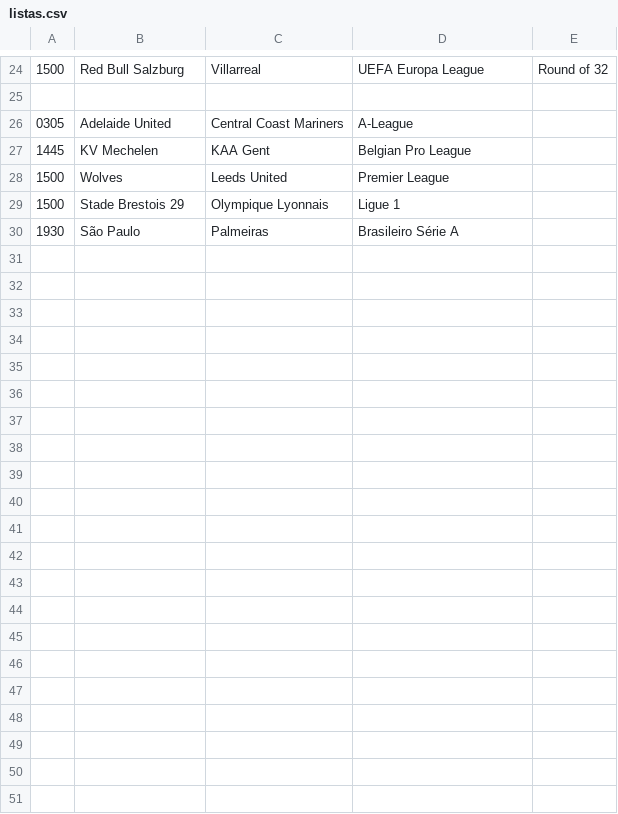
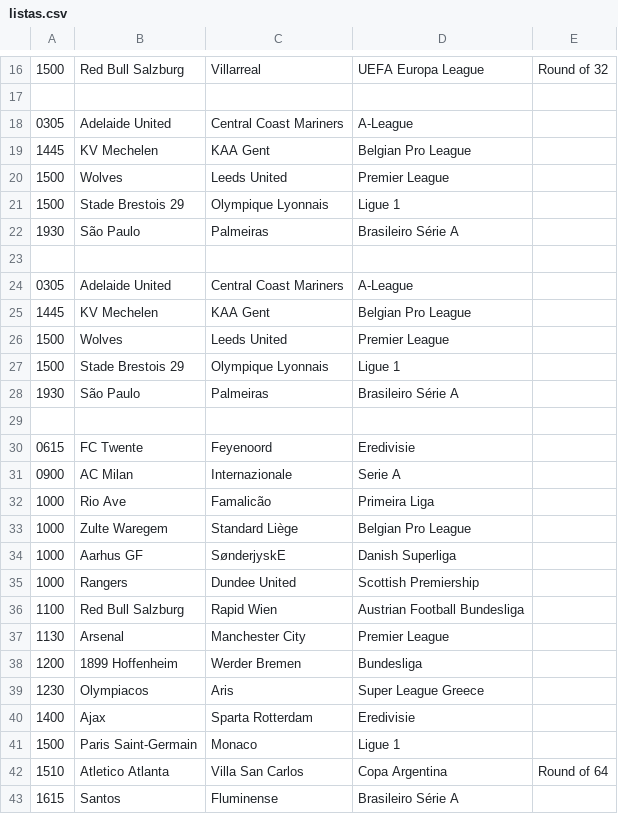
Before and after one commit to 4tires/What-To-Watch-This-Week, a CSV file: listas.csv, drawn as a sheet; only a part is shown, gaps mark what is left out; the diff covers the shown part only.

```diff
--- a/listas.csv
+++ b/listas.csv
@@ -30 +22,22 @@
 1930;São Paulo;Palmeiras;Brasileiro Série A;
+
+0305;Adelaide United;Central Coast Mariners;A-League;
+1445;KV Mechelen;KAA Gent;Belgian Pro League;
+1500;Wolves;Leeds United;Premier League;
+1500;Stade Brestois 29;Olympique Lyonnais;Ligue 1;
+1930;São Paulo;Palmeiras;Brasileiro Série A;
+
+0615;FC Twente;Feyenoord;Eredivisie;
+0900;AC Milan;Internazionale;Serie A;
+1000;Rio Ave;Famalicão;Primeira Liga;
+1000;Zulte Waregem;Standard Liège;Belgian Pro League;
+1000;Aarhus GF;SønderjyskE;Danish Superliga;
+1000;Rangers;Dundee United;Scottish Premiership;
+1100;Red Bull Salzburg;Rapid Wien;Austrian Football Bundesliga;
+1130;Arsenal;Manchester City;Premier League;
+1200;1899 Hoffenheim;Werder Bremen;Bundesliga;
+1230;Olympiacos;Aris;Super League Greece;
+1400;Ajax;Sparta Rotterdam;Eredivisie;
+1500;Paris Saint-Germain;Monaco;Ligue 1;
+1510;Atletico Atlanta;Villa San Carlos;Copa Argentina;Round of 64
+1615;Santos;Fluminense;Brasileiro Série A;
```
Also changed, not shown: 8 removed rows elsewhere in this file.
